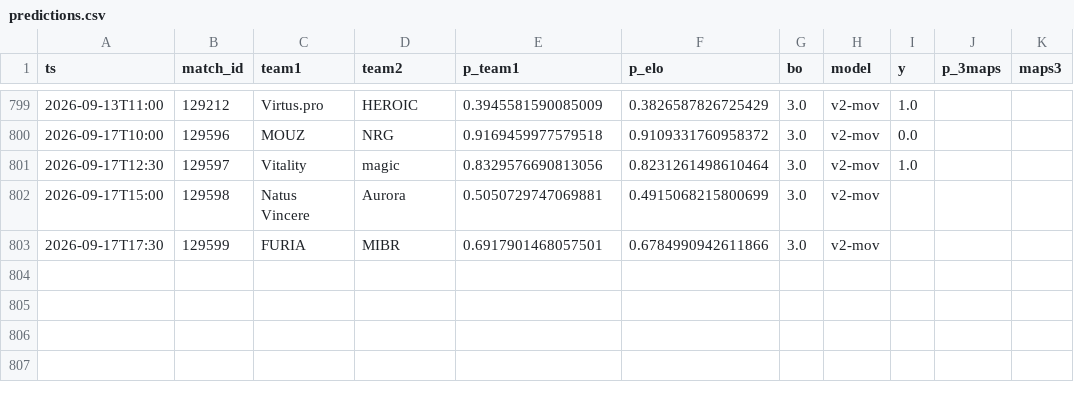
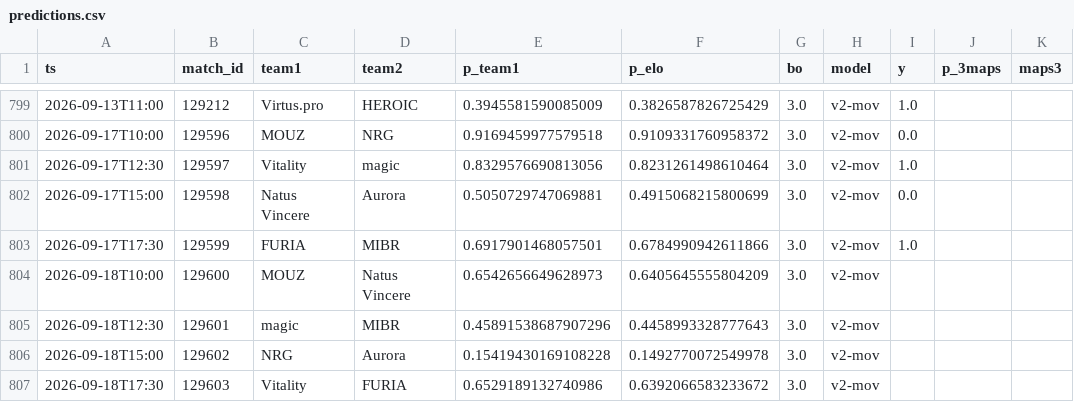
Before and after one commit to azcal/mbm-cs2, a CSV file: logs/predictions.csv, drawn as a sheet; only a part is shown, gaps mark what is left out.

```diff
--- a/logs/predictions.csv
+++ b/logs/predictions.csv
@@ -801,3 +801,7 @@ ts,match_id,team1,team2,p_team1,p_elo,bo,model,y,p_3maps,maps3
 2026-09-17T12:30,129597,Vitality,magic,0.8329576690813056,0.8231261498610464,3.0,v2-mov,1.0,,
-2026-09-17T15:00,129598,Natus Vincere,Aurora,0.5050729747069881,0.4915068215800699,3.0,v2-mov,,,
-2026-09-17T17:30,129599,FURIA,MIBR,0.6917901468057501,0.6784990942611866,3.0,v2-mov,,,
+2026-09-17T15:00,129598,Natus Vincere,Aurora,0.5050729747069881,0.4915068215800699,3.0,v2-mov,0.0,,
+2026-09-17T17:30,129599,FURIA,MIBR,0.6917901468057501,0.6784990942611866,3.0,v2-mov,1.0,,
+2026-09-18T10:00,129600,MOUZ,Natus Vincere,0.6542656649628973,0.6405645555804209,3.0,v2-mov,,,
+2026-09-18T12:30,129601,magic,MIBR,0.45891538687907296,0.4458993328777643,3.0,v2-mov,,,
+2026-09-18T15:00,129602,NRG,Aurora,0.15419430169108228,0.1492770072549978,3.0,v2-mov,,,
+2026-09-18T17:30,129603,Vitality,FURIA,0.6529189132740986,0.6392066583233672,3.0,v2-mov,,,
```
Also changed, not shown: data/matches.csv, logs/graded.csv, 3 other files.
